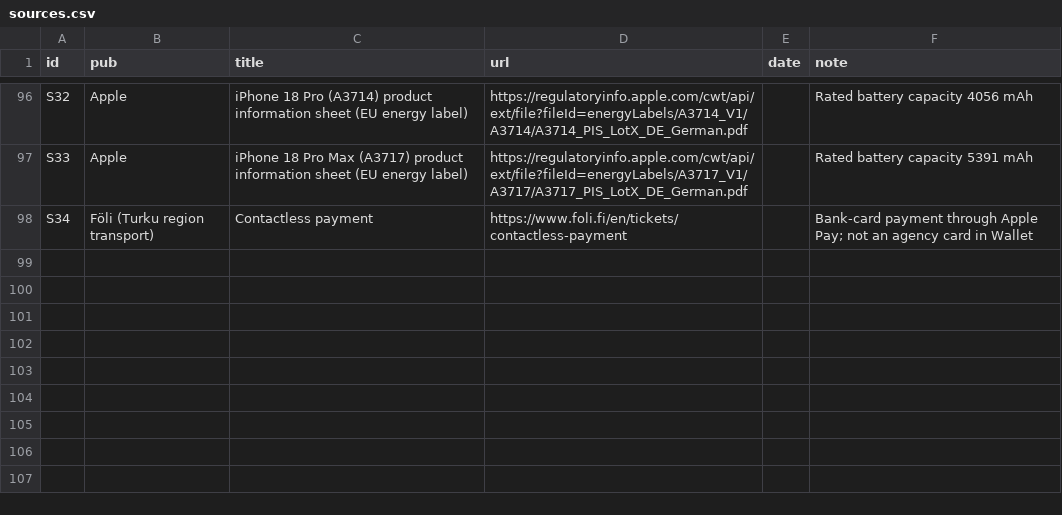
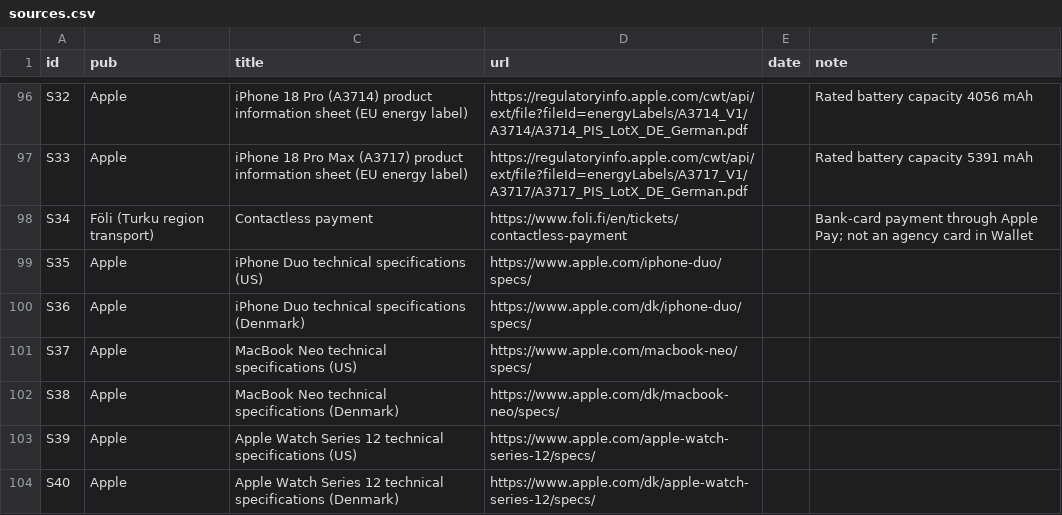
Before and after one commit to watson/apple-eu, a CSV file: data/sources.csv, drawn as a sheet; only a part is shown, gaps mark what is left out; the diff names each change by its address in the sheet, - before the commit and + after, or states it on an @@ line.

```diff
--- a/data/sources.csv
+++ b/data/sources.csv
+row 99: S35 | Apple | iPhone Duo technical specifications (US) | https://www.apple.com/iphone-duo/specs/
+row 100: S36 | Apple | iPhone Duo technical specifications (Denmark) | https://www.apple.com/dk/iphone-duo/specs/
+row 101: S37 | Apple | MacBook Neo technical specifications (US) | https://www.apple.com/macbook-neo/specs/
+row 102: S38 | Apple | MacBook Neo technical specifications (Denmark) | https://www.apple.com/dk/macbook-neo/specs/
+row 103: S39 | Apple | Apple Watch Series 12 technical specifications (US) | https://www.apple.com/apple-watch-series-12/specs/
+row 104: S40 | Apple | Apple Watch Series 12 technical specifications (Denmark) | https://www.apple.com/dk/apple-watch-series-12/specs/
```
Also changed, not shown: data/prices.csv, 13 other files.
